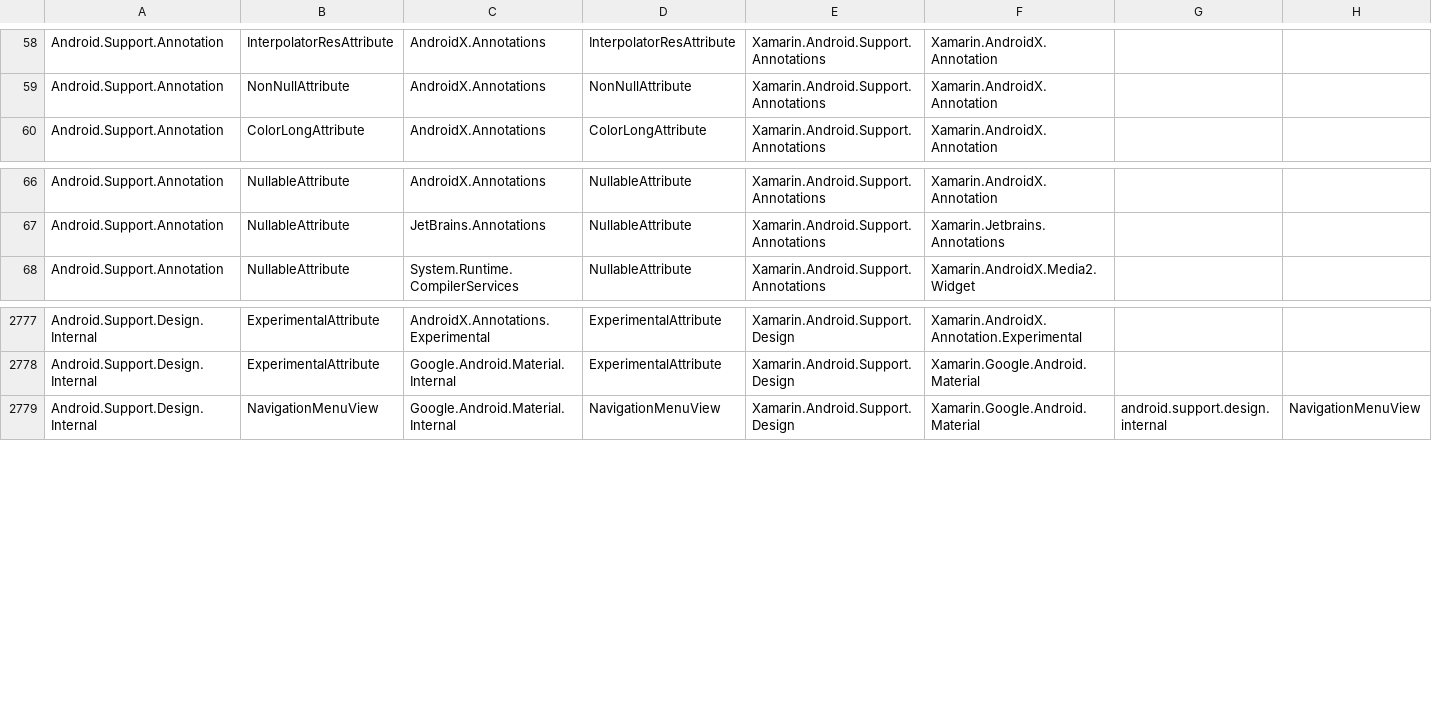
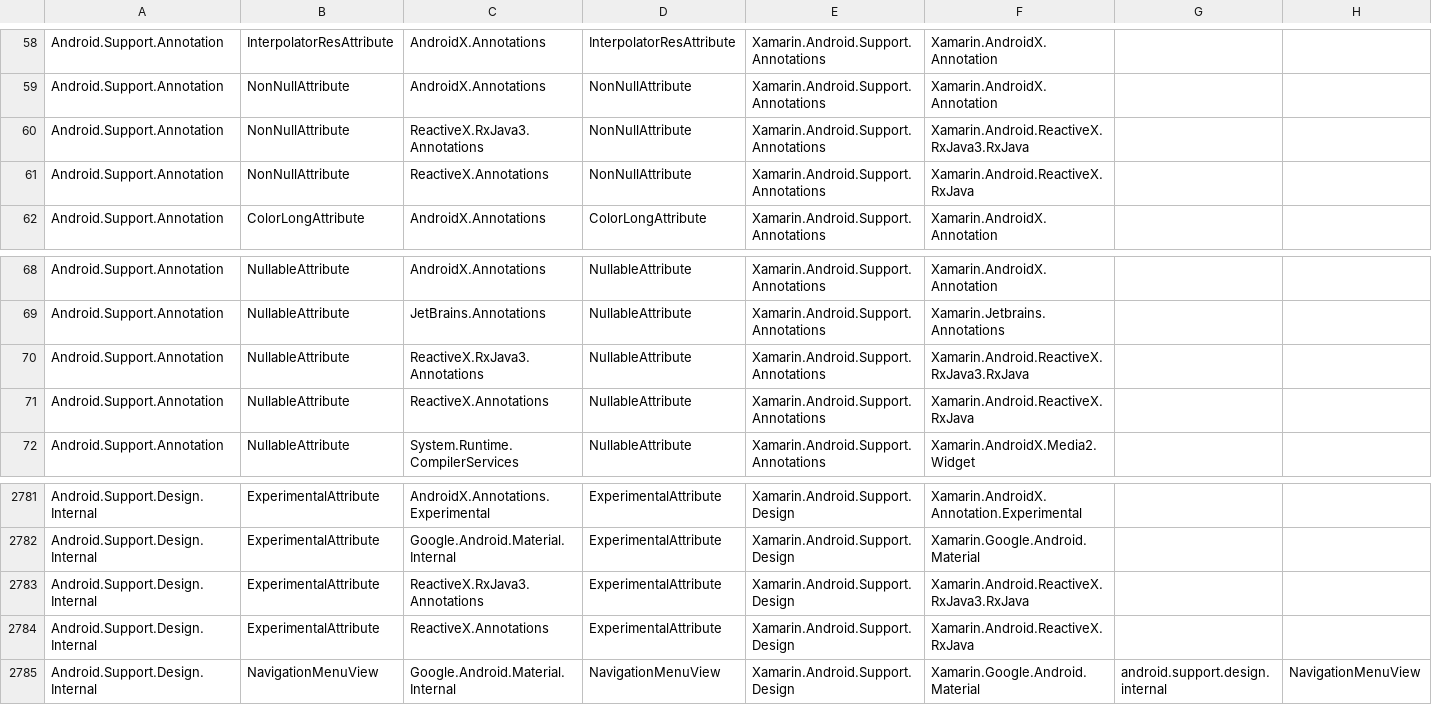
Before and after one commit to xamarin/AndroidX, a CSV file: mappings/androidx-mapping.csv, drawn as a sheet; only a part is shown, gaps mark what is left out; rows hold the shown columns only; the diff names each change by its address in the sheet, - before the commit and + after, or states it on an @@ line.

Commit message:
mappings updates

```diff
--- a/mappings/androidx-mapping.csv
+++ b/mappings/androidx-mapping.csv
+row 60: Android.Support.Annotation | NonNullAttribute | ReactiveX.RxJava3.Annotations | NonNullAttribute | Xamarin.Android.Support.Annotations | Xamarin.Android.ReactiveX.RxJava3.RxJava
+row 61: Android.Support.Annotation | NonNullAttribute | ReactiveX.Annotations | NonNullAttribute | Xamarin.Android.Support.Annotations | Xamarin.Android.ReactiveX.RxJava
+row 70: Android.Support.Annotation | NullableAttribute | ReactiveX.RxJava3.Annotations | NullableAttribute | Xamarin.Android.Support.Annotations | Xamarin.Android.ReactiveX.RxJava3.RxJava
+row 71: Android.Support.Annotation | NullableAttribute | ReactiveX.Annotations | NullableAttribute | Xamarin.Android.Support.Annotations | Xamarin.Android.ReactiveX.RxJava
+row 2783: Android.Support.Design.Internal | ExperimentalAttribute | ReactiveX.RxJava3.Annotations | ExperimentalAttribute | Xamarin.Android.Support.Design | Xamarin.Android.ReactiveX.RxJava3.RxJava
+row 2784: Android.Support.Design.Internal | ExperimentalAttribute | ReactiveX.Annotations | ExperimentalAttribute | Xamarin.Android.Support.Design | Xamarin.Android.ReactiveX.RxJava
```
Also changed, not shown: mappings/androidx-assemblies.csv, 1 other file.
